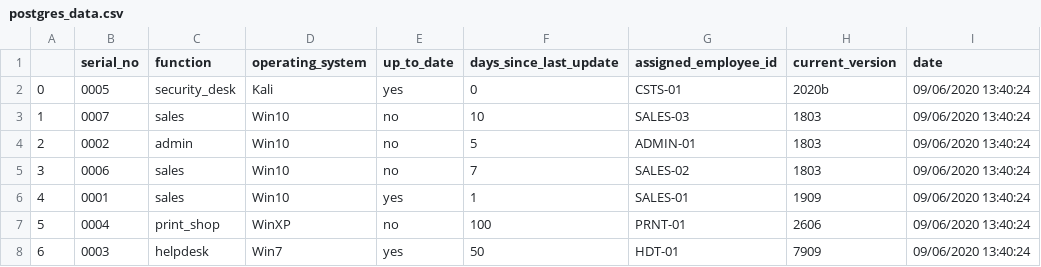
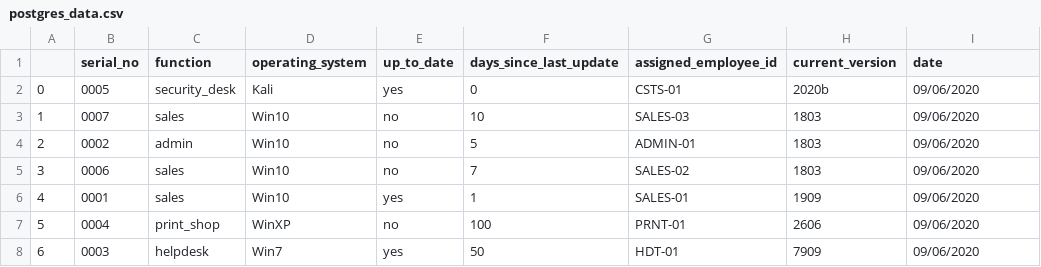
Before and after one commit to Storiedpumpkin0/PumpkinPy-SQL, a CSV file: output/postgres_data.csv, drawn as a sheet.

```diff
--- a/output/postgres_data.csv
+++ b/output/postgres_data.csv
@@ -1,8 +1,8 @@
 ,serial_no,function,operating_system,up_to_date,days_since_last_update,assigned_employee_id,current_version,date
-0,0005,security_desk,Kali,yes,0,CSTS-01,2020b, 09/06/2020  13:40:24
-1,0007,sales,Win10,no,10,SALES-03,1803, 09/06/2020  13:40:24
-2,0002,admin,Win10,no,5,ADMIN-01,1803, 09/06/2020  13:40:24
-3,0006,sales,Win10,no,7,SALES-02,1803, 09/06/2020  13:40:24
-4,0001,sales,Win10,yes,1,SALES-01,1909, 09/06/2020  13:40:24
-5,0004,print_shop,WinXP,no,100,PRNT-01,2606, 09/06/2020  13:40:24
-6,0003,helpdesk,Win7,yes,50,HDT-01,7909, 09/06/2020  13:40:24
+0,0005,security_desk,Kali,yes,0,CSTS-01,2020b, 09/06/2020
+1,0007,sales,Win10,no,10,SALES-03,1803, 09/06/2020
+2,0002,admin,Win10,no,5,ADMIN-01,1803, 09/06/2020
+3,0006,sales,Win10,no,7,SALES-02,1803, 09/06/2020
+4,0001,sales,Win10,yes,1,SALES-01,1909, 09/06/2020
+5,0004,print_shop,WinXP,no,100,PRNT-01,2606, 09/06/2020
+6,0003,helpdesk,Win7,yes,50,HDT-01,7909, 09/06/2020
```
Also changed, not shown: 4 other files.
